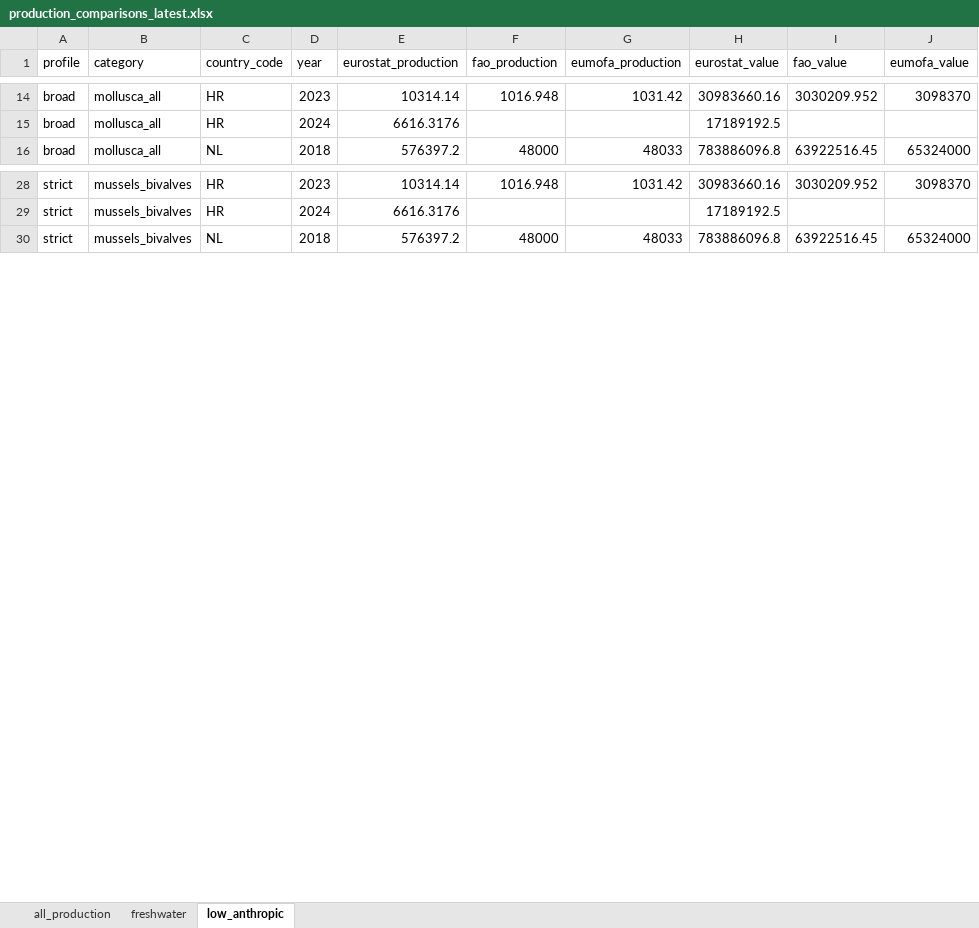
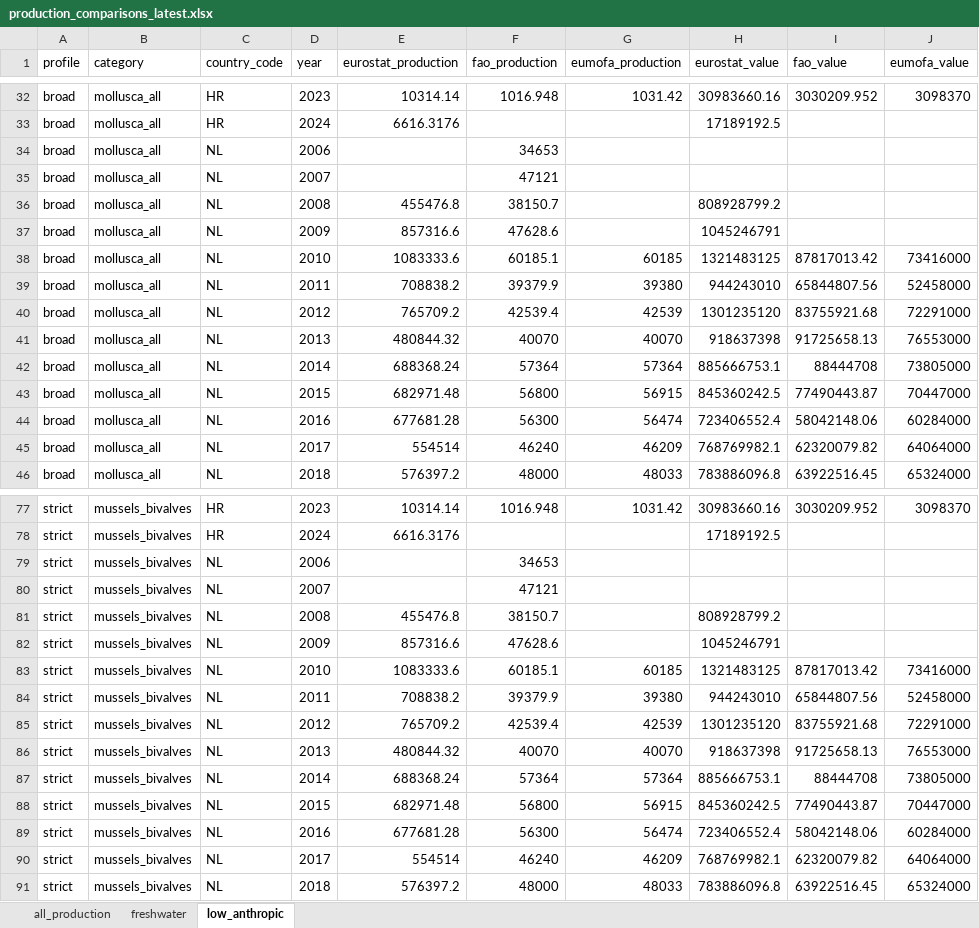
Before and after one commit to jnsvalve/Aqua-Data-Check, an Excel workbook: output/general/production_comparisons_latest.xlsx, sheet low_anthropic, drawn as a sheet; only a part is shown, gaps mark what is left out; values as stored, in another font and other column widths than the file's, no borders; the diff covers the shown part only; the diff names each change by its address in the sheet, - before the commit and + after, or states it on an @@ line.

```diff
--- a/output/general/production_comparisons_latest.xlsx (sheet low_anthropic)
+++ b/output/general/production_comparisons_latest.xlsx (sheet low_anthropic)
+row 34: broad | mollusca_all | NL | 2006 |  | 34653
+row 35: broad | mollusca_all | NL | 2007 |  | 47121
+row 36: broad | mollusca_all | NL | 2008 | 455476.8 | 38150.7 |  | 808928799.2
+row 37: broad | mollusca_all | NL | 2009 | 857316.6 | 47628.6 |  | 1045246791
+row 38: broad | mollusca_all | NL | 2010 | 1083333.6 | 60185.1 | 60185 | 1321483125 | 87817013.42 | 73416000
+row 39: broad | mollusca_all | NL | 2011 | 708838.2 | 39379.9 | 39380 | 944243010 | 65844807.56 | 52458000
+row 40: broad | mollusca_all | NL | 2012 | 765709.2 | 42539.4 | 42539 | 1301235120 | 83755921.68 | 72291000
+row 41: broad | mollusca_all | NL | 2013 | 480844.32 | 40070 | 40070 | 918637398 | 91725658.13 | 76553000
+row 42: broad | mollusca_all | NL | 2014 | 688368.24 | 57364 | 57364 | 885666753.1 | 88444708 | 73805000
+row 43: broad | mollusca_all | NL | 2015 | 682971.48 | 56800 | 56915 | 845360242.5 | 77490443.87 | 70447000
+row 44: broad | mollusca_all | NL | 2016 | 677681.28 | 56300 | 56474 | 723406552.4 | 58042148.06 | 60284000
+row 45: broad | mollusca_all | NL | 2017 | 554514 | 46240 | 46209 | 768769982.1 | 62320079.82 | 64064000
+row 79: strict | mussels_bivalves | NL | 2006 |  | 34653
+row 80: strict | mussels_bivalves | NL | 2007 |  | 47121
+row 81: strict | mussels_bivalves | NL | 2008 | 455476.8 | 38150.7 |  | 808928799.2
+row 82: strict | mussels_bivalves | NL | 2009 | 857316.6 | 47628.6 |  | 1045246791
+row 83: strict | mussels_bivalves | NL | 2010 | 1083333.6 | 60185.1 | 60185 | 1321483125 | 87817013.42 | 73416000
+row 84: strict | mussels_bivalves | NL | 2011 | 708838.2 | 39379.9 | 39380 | 944243010 | 65844807.56 | 52458000
+row 85: strict | mussels_bivalves | NL | 2012 | 765709.2 | 42539.4 | 42539 | 1301235120 | 83755921.68 | 72291000
+row 86: strict | mussels_bivalves | NL | 2013 | 480844.32 | 40070 | 40070 | 918637398 | 91725658.13 | 76553000
+row 87: strict | mussels_bivalves | NL | 2014 | 688368.24 | 57364 | 57364 | 885666753.1 | 88444708 | 73805000
+row 88: strict | mussels_bivalves | NL | 2015 | 682971.48 | 56800 | 56915 | 845360242.5 | 77490443.87 | 70447000
+row 89: strict | mussels_bivalves | NL | 2016 | 677681.28 | 56300 | 56474 | 723406552.4 | 58042148.06 | 60284000
+row 90: strict | mussels_bivalves | NL | 2017 | 554514 | 46240 | 46209 | 768769982.1 | 62320079.82 | 64064000
```
Also changed, not shown: 48 added rows elsewhere in this sheet, sheet all_production, sheet freshwater, output/freshwater/Europe_freshwater_summary_latest.xlsx, output/general/Europe_summary_latest.xlsx, 12 other files.
